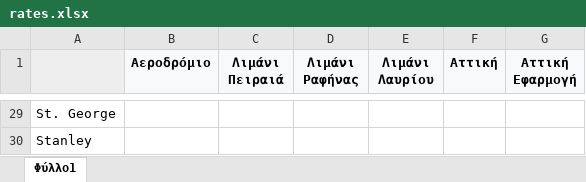
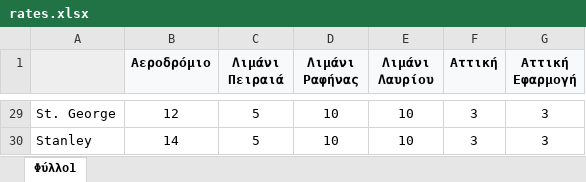
Before and after one commit to takis200/taxitrucker, an Excel workbook: data/rates.xlsx, sheet Φύλλο1, drawn as a sheet; only a part is shown, gaps mark what is left out; values as stored, in another font and other column widths than the file's, no borders; the diff covers the shown part only; the diff names each change by its address in the sheet, - before the commit and + after, or states it on an @@ line.

```diff
--- a/data/rates.xlsx (sheet Φύλλο1)
+++ b/data/rates.xlsx (sheet Φύλλο1)
-B29 (Αεροδρόμιο): (empty)
+B29 (Αεροδρόμιο): 12
-C29:C30 (Λιμάνι Πειραιά): (empty)
+C29:C30 (Λιμάνι Πειραιά): 5
-D29:D30 (Λιμάνι Ραφήνας): (empty)
+D29:D30 (Λιμάνι Ραφήνας): 10
-E29:E30 (Λιμάνι Λαυρίου): (empty)
+E29:E30 (Λιμάνι Λαυρίου): 10
-F29:F30 (Αττική): (empty)
+F29:F30 (Αττική): 3
-G29:G30 (Αττική Εφαρμογή): (empty)
+G29:G30 (Αττική Εφαρμογή): 3
-B30 (Αεροδρόμιο): (empty)
+B30 (Αεροδρόμιο): 14
```
Also changed, not shown: 162 edited cells elsewhere in this sheet, 11 other files.
